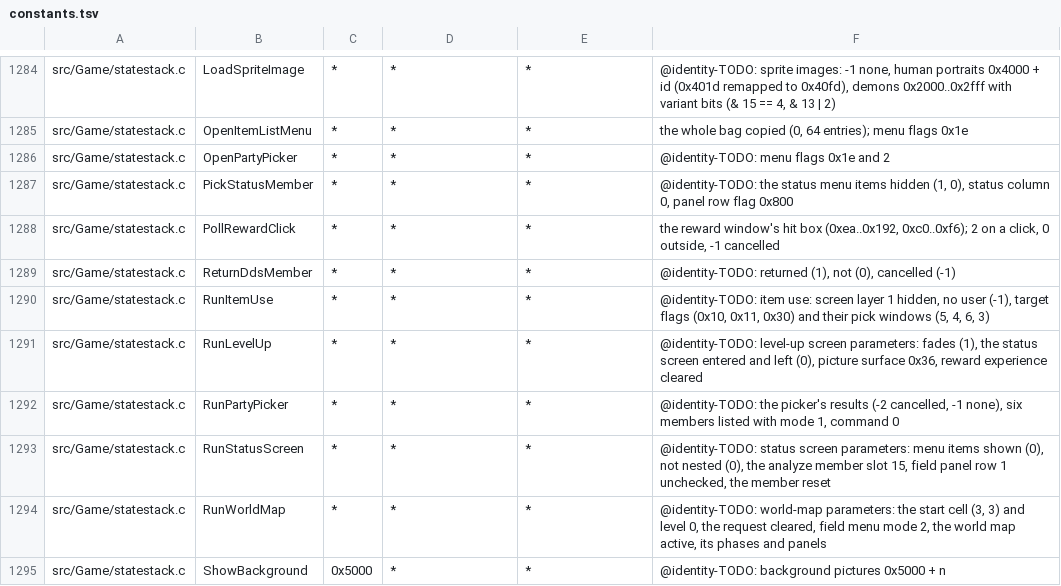
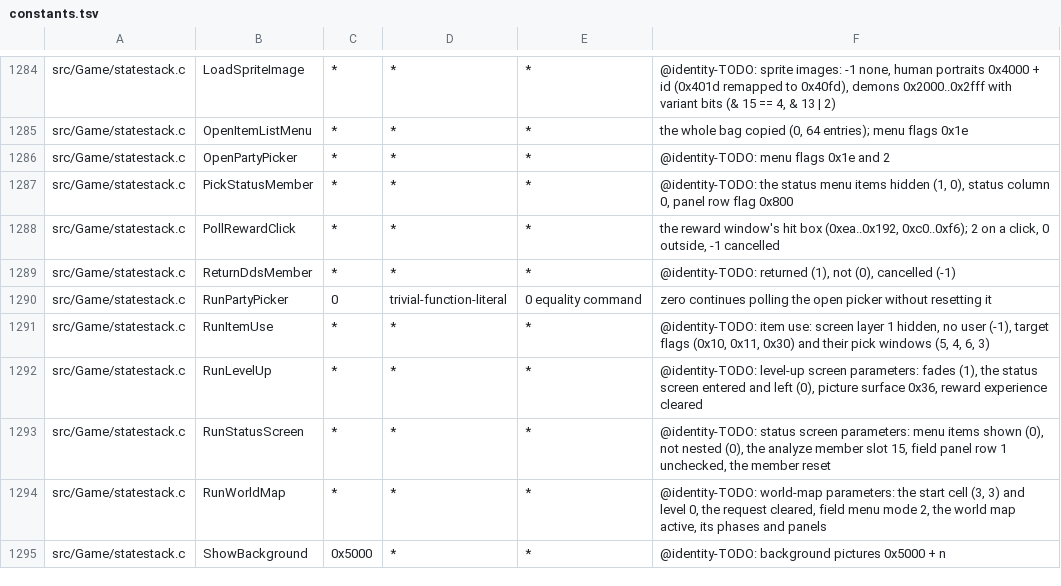
Before and after one commit to sushi-shi/giten-decomp, a TSV file: config/constants.tsv, drawn as a sheet; only a part is shown, gaps mark what is left out; removed rows and columns are numbered as before the commit, all else as after; the diff names each change by its address in the sheet, - before the commit and + after, or states it on an @@ line.

Commit message:
match: recover party picker result sentinels

```diff
--- a/config/constants.tsv
+++ b/config/constants.tsv
+row 1290: src/Game/statestack.c | RunPartyPicker | 0 | trivial-function-literal | 0 equality command | zero continues polling the open picker without resetting it
-row 1292: src/Game/statestack.c | RunPartyPicker | * | * | * | @identity-TODO: the picker's results (-2 cancelled, -1 none), six members listed with mode 1, command 0
```
Also changed, not shown: 3 other files.
